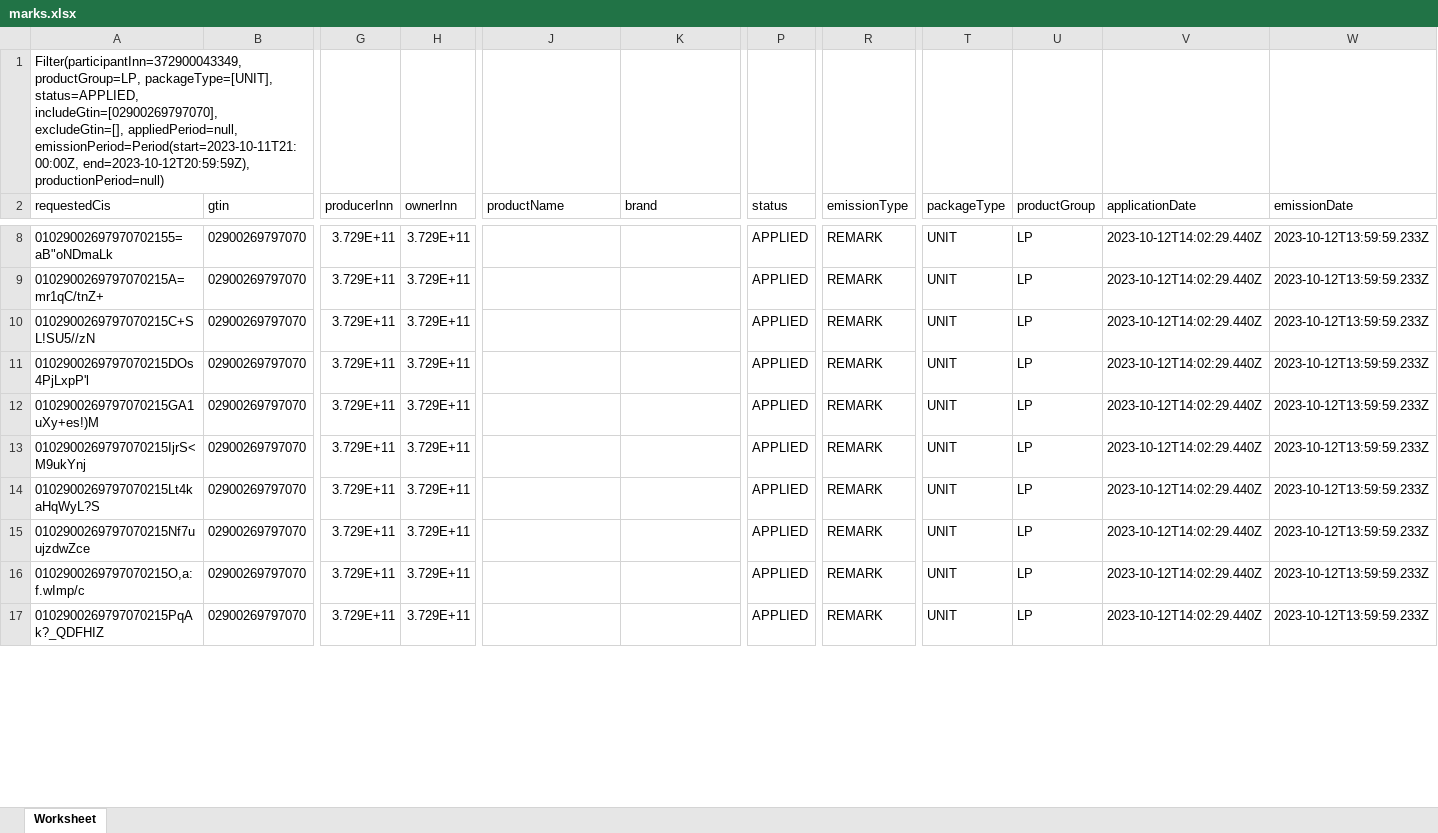
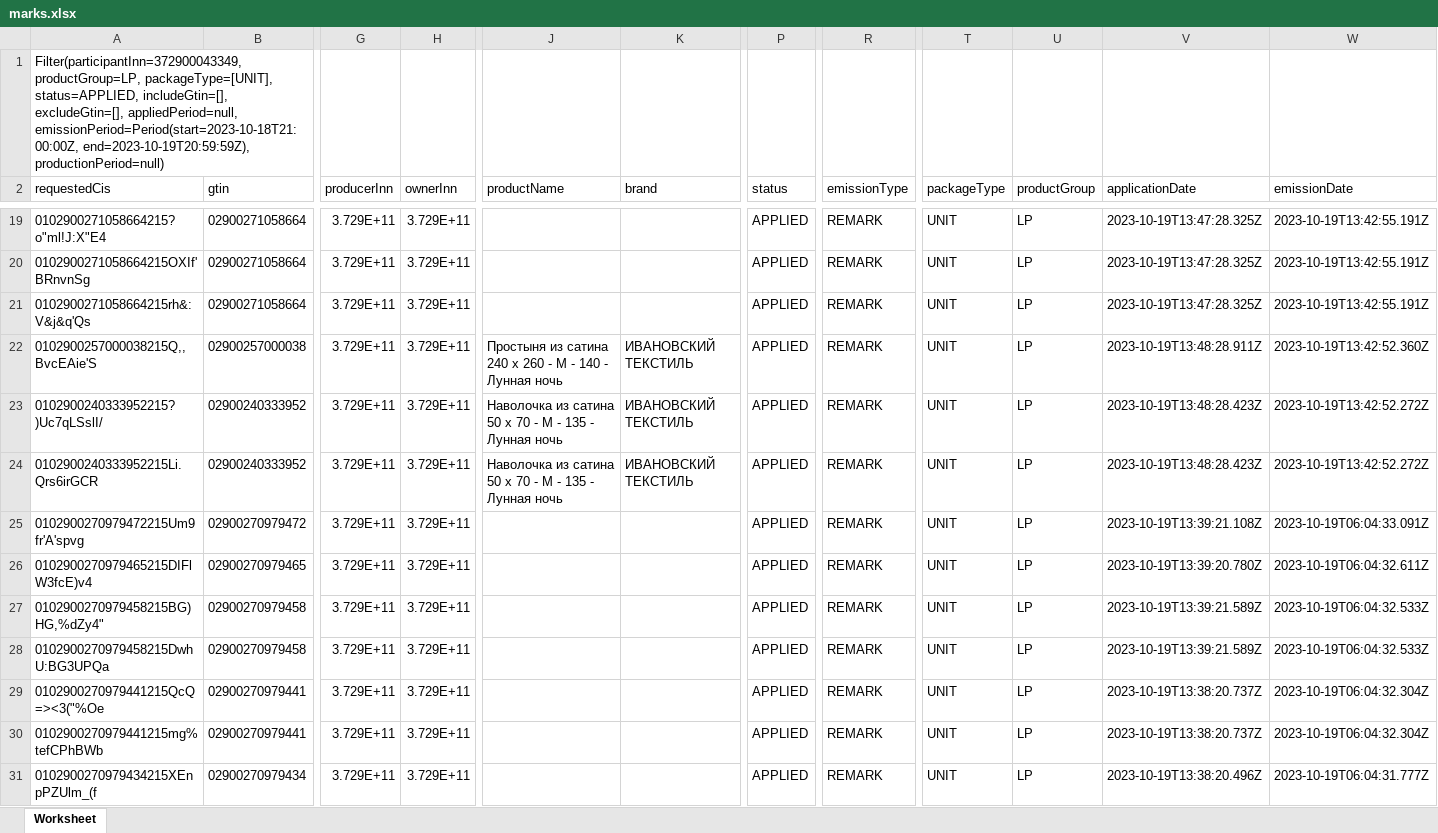
Before and after one commit to isergeich22/Honest_Sign, an Excel workbook: public/inputinsale/marks.xlsx, sheet Worksheet, drawn as a sheet; only a part is shown, gaps mark what is left out; values as stored, in another font and other column widths than the file's, no borders; addresses are those after the commit; rows hold the shown columns only; the diff covers the shown part only; the diff names each change by its address in the sheet, - before the commit and + after, or states it on an @@ line.

```diff
--- a/public/inputinsale/marks.xlsx (sheet Worksheet)
+++ b/public/inputinsale/marks.xlsx (sheet Worksheet)
-A1 (requestedCis): …packageType=[UNIT], status=APPLIED, includeGtin=[02900269797070], excludeGtin=[], appliedPeriod=null, emissionPeriod=Period(start=2023-10-11T21:00:00Z, end=2023-10-12T20:59:59Z), productionPeriod=null)
+A1 (requestedCis): …packageType=[UNIT], status=APPLIED, includeGtin=[], excludeGtin=[], appliedPeriod=null, emissionPeriod=Period(start=2023-10-18T21:00:00Z, end=2023-10-19T20:59:59Z), productionPeriod=null)
-A19 (requestedCis): 01029002697970702155=aB"oNDmaLk
+A19 (requestedCis): 0102900271058664215?o"ml!J:X"E4
-B19:B21 (gtin): 02900269797070
+B19:B21 (gtin): 02900271058664
-V19:V21 (applicationDate): 2023-10-12T14:02:29.440Z
+V19:V21 (applicationDate): 2023-10-19T13:47:28.325Z
-W19:W21 (emissionDate): 2023-10-12T13:59:59.233Z
+W19:W21 (emissionDate): 2023-10-19T13:42:55.191Z
-A20 (requestedCis): 0102900269797070215A=mr1qC/tnZ+
+A20 (requestedCis): 0102900271058664215OXIf'BRnvnSg
-A21 (requestedCis): 0102900269797070215C+SL!SU5//zN
+A21 (requestedCis): 0102900271058664215rh&:V&j&q'Qs
+row 22: 0102900257000038215Q,,BvcEAie'S | 02900257000038 | 3.729E+11 | 3.729E+11 | Простыня из сатина 240 х 260 - М - 140 - Лунная ночь | ИВАНОВСКИЙ ТЕКСТИЛЬ | APPLIED | REMARK | UNIT | LP | 2023-10-19T13:48:28.911Z | 2023-10-19T13:42:52.360Z
+row 23: 0102900240333952215?)Uc7qLSslI/ | 02900240333952 | 3.729E+11 | 3.729E+11 | Наволочка из сатина 50 х 70 - М - 135 - Лунная ночь | ИВАНОВСКИЙ ТЕКСТИЛЬ | APPLIED | REMARK | UNIT | LP | 2023-10-19T13:48:28.423Z | 2023-10-19T13:42:52.272Z
+row 24: 0102900240333952215Li.Qrs6irGCR | 02900240333952 | 3.729E+11 | 3.729E+11 | Наволочка из сатина 50 х 70 - М - 135 - Лунная ночь | ИВАНОВСКИЙ ТЕКСТИЛЬ | APPLIED | REMARK | UNIT | LP | 2023-10-19T13:48:28.423Z | 2023-10-19T13:42:52.272Z
-A25 (requestedCis): 0102900269797070215DOs4PjLxpP'l
+A25 (requestedCis): 0102900270979472215Um9fr'A'spvg
-B25 (gtin): 02900269797070
+B25 (gtin): 02900270979472
-V25 (applicationDate): 2023-10-12T14:02:29.440Z
+V25 (applicationDate): 2023-10-19T13:39:21.108Z
-W25 (emissionDate): 2023-10-12T13:59:59.233Z
+W25 (emissionDate): 2023-10-19T06:04:33.091Z
-A26 (requestedCis): 0102900269797070215GA1uXy+es!)M
+A26 (requestedCis): 0102900270979465215DIFlW3fcE)v4
-B26 (gtin): 02900269797070
+B26 (gtin): 02900270979465
-V26 (applicationDate): 2023-10-12T14:02:29.440Z
+V26 (applicationDate): 2023-10-19T13:39:20.780Z
-W26 (emissionDate): 2023-10-12T13:59:59.233Z
+W26 (emissionDate): 2023-10-19T06:04:32.611Z
-A27 (requestedCis): 0102900269797070215IjrS<M9ukYnj
+A27 (requestedCis): 0102900270979458215BG)HG,%dZy4"
-B27:B28 (gtin): 02900269797070
+B27:B28 (gtin): 02900270979458
-V27:V28 (applicationDate): 2023-10-12T14:02:29.440Z
+V27:V28 (applicationDate): 2023-10-19T13:39:21.589Z
-W27:W28 (emissionDate): 2023-10-12T13:59:59.233Z
+W27:W28 (emissionDate): 2023-10-19T06:04:32.533Z
-A28 (requestedCis): 0102900269797070215Lt4kaHqWyL?S
+A28 (requestedCis): 0102900270979458215DwhU:BG3UPQa
-A29 (requestedCis): 0102900269797070215Nf7uujzdwZce
+A29 (requestedCis): 0102900270979441215QcQ=><3("%Oe
-B29:B30 (gtin): 02900269797070
+B29:B30 (gtin): 02900270979441
-V29:V30 (applicationDate): 2023-10-12T14:02:29.440Z
+V29:V30 (applicationDate): 2023-10-19T13:38:20.737Z
-W29:W30 (emissionDate): 2023-10-12T13:59:59.233Z
+W29:W30 (emissionDate): 2023-10-19T06:04:32.304Z
-A30 (requestedCis): 0102900269797070215O,a:f.wImp/c
+A30 (requestedCis): 0102900270979441215mg%tefCPhBWb
-A31 (requestedCis): 0102900269797070215PqAk?_QDFHIZ
+A31 (requestedCis): 0102900270979434215XEnpPZUlm_(f
-B31 (gtin): 02900269797070
+B31 (gtin): 02900270979434
-V31 (applicationDate): 2023-10-12T14:02:29.440Z
+V31 (applicationDate): 2023-10-19T13:38:20.496Z
-W31 (emissionDate): 2023-10-12T13:59:59.233Z
+W31 (emissionDate): 2023-10-19T06:04:31.777Z
```
Also changed, not shown: 52 added rows and 80 edited cells elsewhere in this sheet, public/wildberries/new.xlsx, public/Краткий отчет.xlsx, 5 other files.
